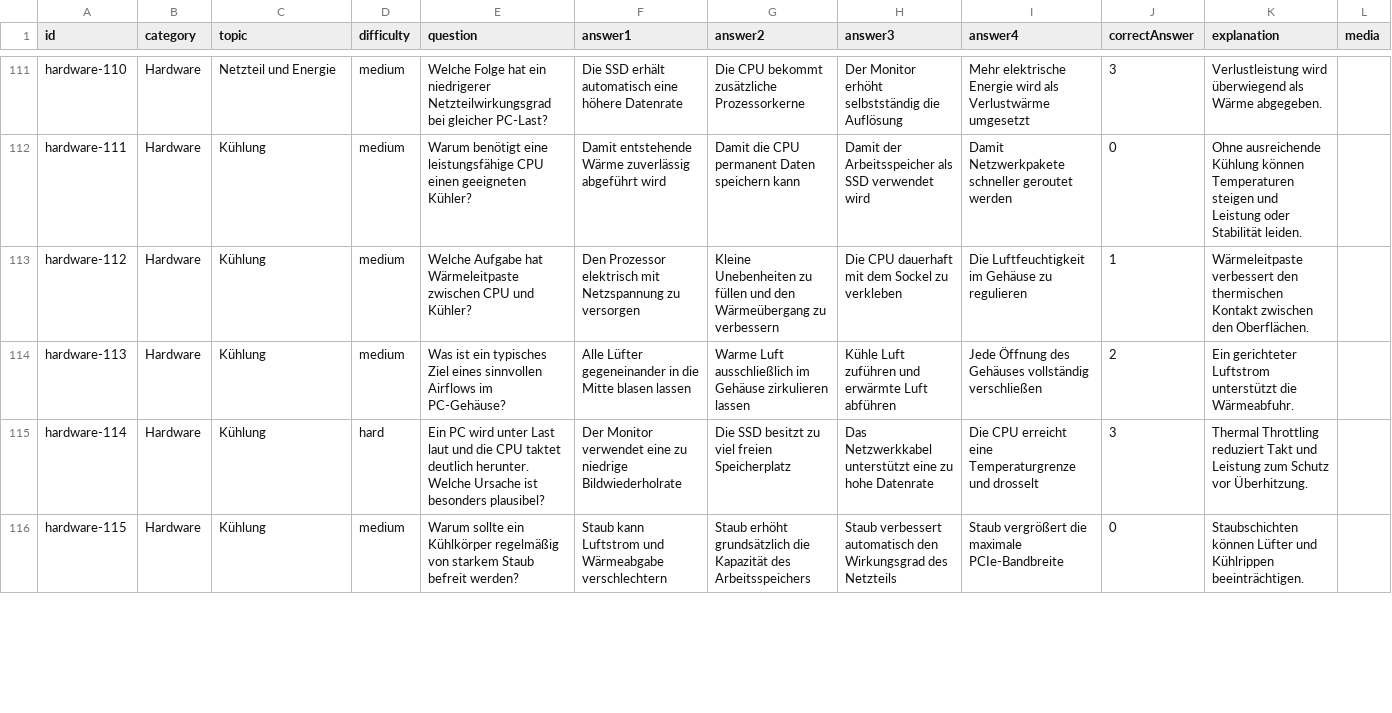
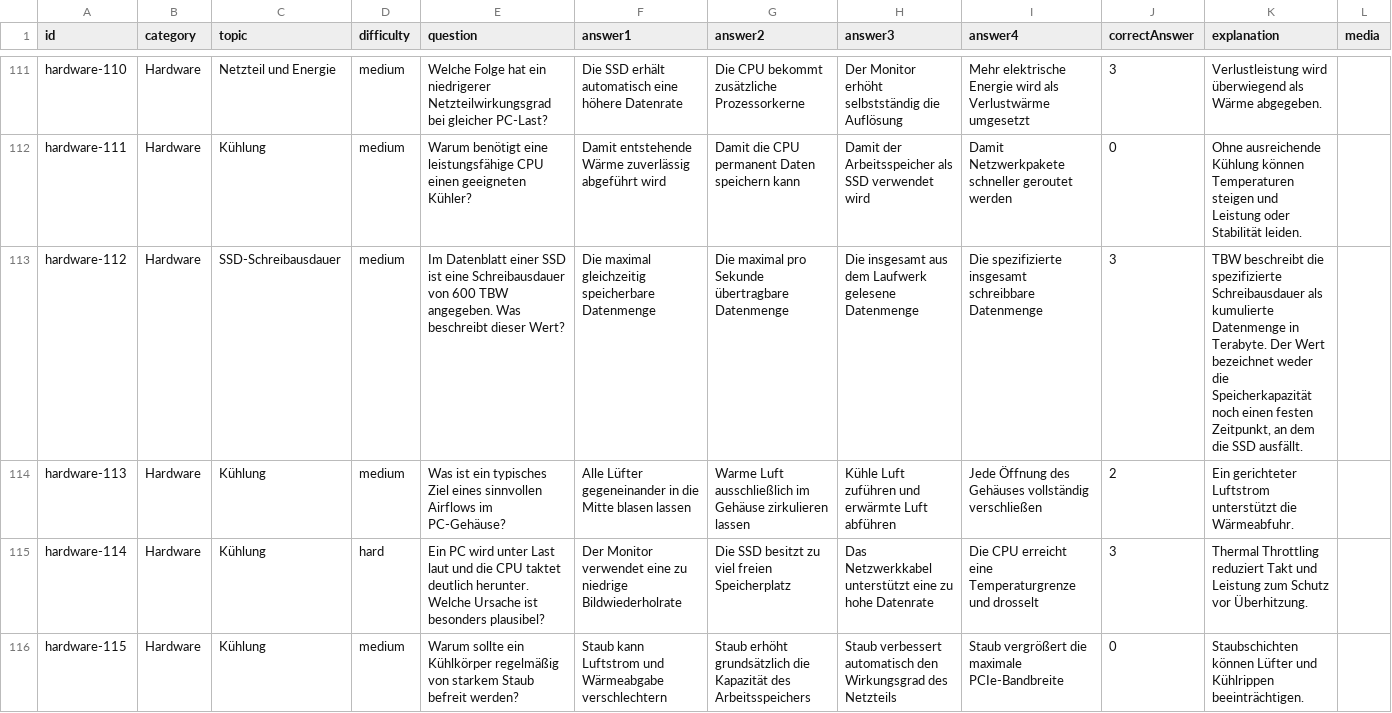
Before and after one commit to FelipeDDD/DAAproject, a CSV file: quiz-data/hardware.csv, drawn as a sheet; only a part is shown, gaps mark what is left out; the diff covers the shown part only.

```diff
--- a/quiz-data/hardware.csv
+++ b/quiz-data/hardware.csv
@@ -112,3 +112,3 @@ hardware-110;Hardware;Netzteil und Energie;medium;Welche Folge hat ein niedriger
 hardware-111;Hardware;Kühlung;medium;Warum benötigt eine leistungsfähige CPU einen geeigneten Kühler?;Damit entstehende Wärme zuverlässig abgeführt wird;Damit die CPU permanent Daten speichern kann;Damit der Arbeitsspeicher als SSD verwendet wird;Damit Netzwerkpakete schneller geroutet werden;0;Ohne ausreichende Kühlung können Temperaturen steigen und Leistung oder Stabilität leiden.;
-hardware-112;Hardware;Kühlung;medium;Welche Aufgabe hat Wärmeleitpaste zwischen CPU und Kühler?;Den Prozessor elektrisch mit Netzspannung zu versorgen;Kleine Unebenheiten zu füllen und den Wärmeübergang zu verbessern;Die CPU dauerhaft mit dem Sockel zu verkleben;Die Luftfeuchtigkeit im Gehäuse zu regulieren;1;Wärmeleitpaste verbessert den thermischen Kontakt zwischen den Oberflächen.;
+hardware-112;Hardware;SSD-Schreibausdauer;medium;Im Datenblatt einer SSD ist eine Schreibausdauer von 600 TBW angegeben. Was beschreibt dieser Wert?;Die maximal gleichzeitig speicherbare Datenmenge;Die maximal pro Sekunde übertragbare Datenmenge;Die insgesamt aus dem Laufwerk gelesene Datenmenge;Die spezifizierte insgesamt schreibbare Datenmenge;3;TBW beschreibt die spezifizierte Schreibausdauer als kumulierte Datenmenge in Terabyte. Der Wert bezeichnet weder die Speicherkapazität noch einen festen Zeitpunkt, an dem die SSD ausfällt.;
 hardware-113;Hardware;Kühlung;medium;Was ist ein typisches Ziel eines sinnvollen Airflows im PC-Gehäuse?;Alle Lüfter gegeneinander in die Mitte blasen lassen;Warme Luft ausschließlich im Gehäuse zirkulieren lassen;Kühle Luft zuführen und erwärmte Luft abführen;Jede Öffnung des Gehäuses vollständig verschließen;2;Ein gerichteter Luftstrom unterstützt die Wärmeabfuhr.;
```
Also changed, not shown: 7 edited cells elsewhere in this file, quiz-data/betriebssysteme.csv, 1 other file.
